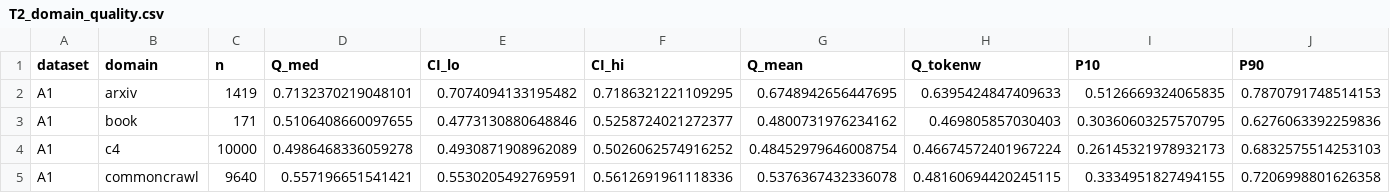
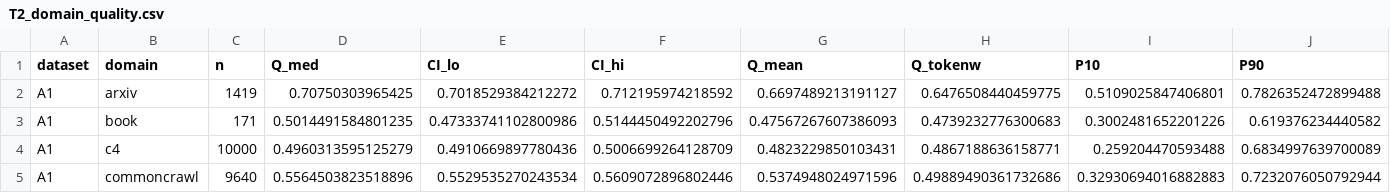
Before and after one commit to lixingyi701/HaJX, a CSV file: src/outputs_q1/tables/T2_domain_quality.csv, drawn as a sheet; only a part is shown; the diff covers the shown part only.

```diff
--- a/src/outputs_q1/tables/T2_domain_quality.csv
+++ b/src/outputs_q1/tables/T2_domain_quality.csv
@@ -1,5 +1,5 @@
 dataset,domain,n,Q_med,CI_lo,CI_hi,Q_mean,Q_tokenw,P10,P90
-A1,arxiv,1419,0.7132370219048101,0.7074094133195482,0.7186321221109295,0.6748942656447695,0.6395424847409633,0.5126669324065835,0.7870791748514153
-A1,book,171,0.5106408660097655,0.4773130880648846,0.5258724021272377,0.4800731976234162,0.469805857030403,0.30360603257570795,0.6276063392259836
-A1,c4,10000,0.4986468336059278,0.4930871908962089,0.5026062574916252,0.48452979646008754,0.46674572401967224,0.26145321978932173,0.6832575514253103
-A1,commoncrawl,9640,0.557196651541421,0.5530205492769591,0.5612691961118336,0.5376367432336078,0.48160694420245115,0.3334951827494155,0.7206998801626358
+A1,arxiv,1419,0.70750303965425,0.7018529384212272,0.712195974218592,0.6697489213191127,0.6476508440459775,0.5109025847406801,0.7826352472899488
+A1,book,171,0.5014491584801235,0.47333741102800986,0.5144450492202796,0.47567267607386093,0.4739232776300683,0.3002481652201226,0.619376234440582
+A1,c4,10000,0.4960313595125279,0.4910669897780436,0.5006699264128709,0.4823229850103431,0.4867188636158771,0.259204470593488,0.6834997639700089
+A1,commoncrawl,9640,0.5564503823518896,0.5529535270243534,0.5609072896802446,0.5374948024971596,0.49889490361732686,0.32930694016882883,0.7232076050792944
```
Also changed, not shown: 35 edited cells elsewhere in this file, src/outputs_q1/tables/T2_critic_weights.csv, src/outputs_q1/tables/T2_pca_loadings.csv, 26 other files.
